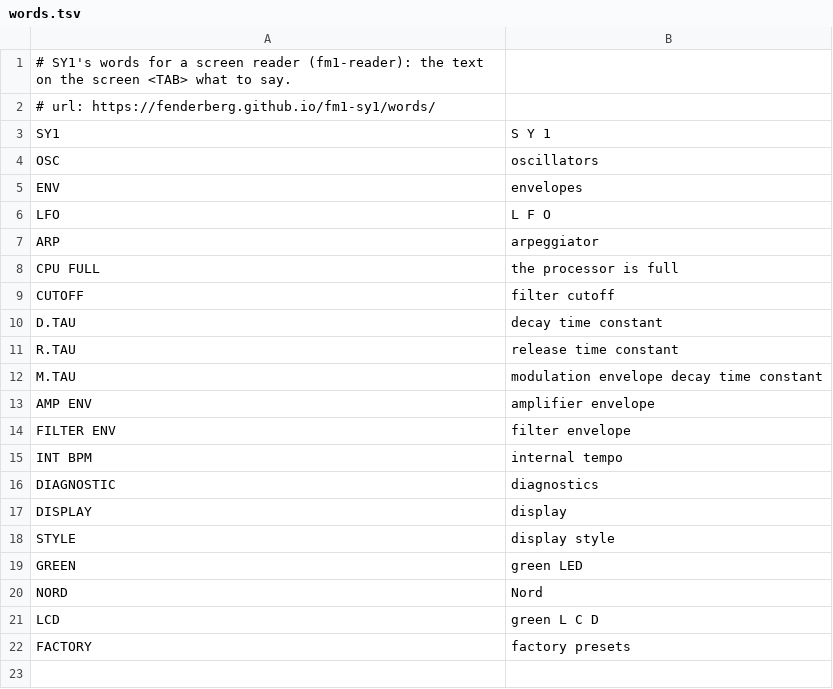
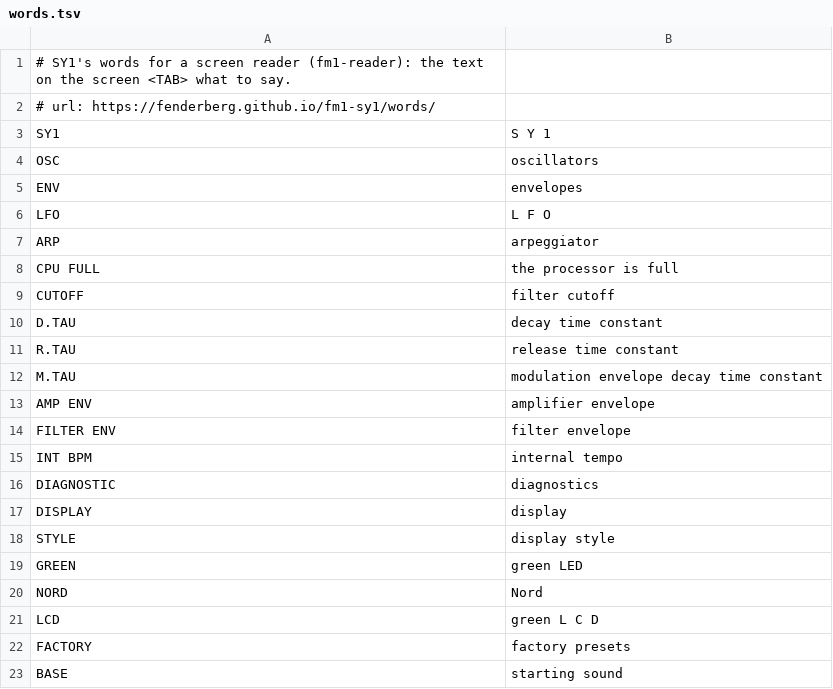
Before and after one commit to fenderberg/fm1-sy1, a TSV file: app/words.tsv, drawn as a sheet; the diff names each change by its address in the sheet, - before the commit and + after, or states it on an @@ line.

```diff
--- a/app/words.tsv
+++ b/app/words.tsv
+row 23: BASE | starting sound
```
Also changed, not shown: 6 other files.
